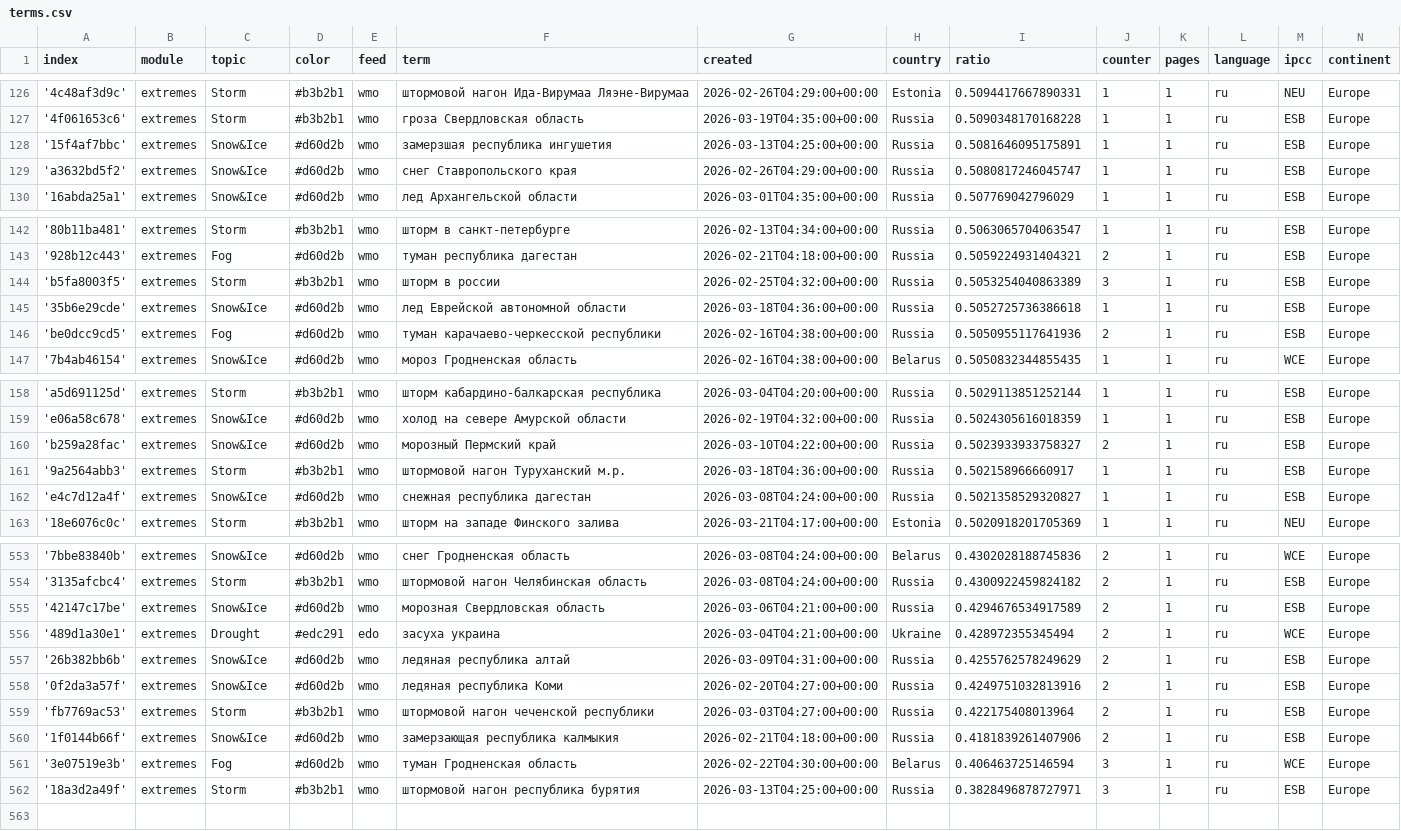
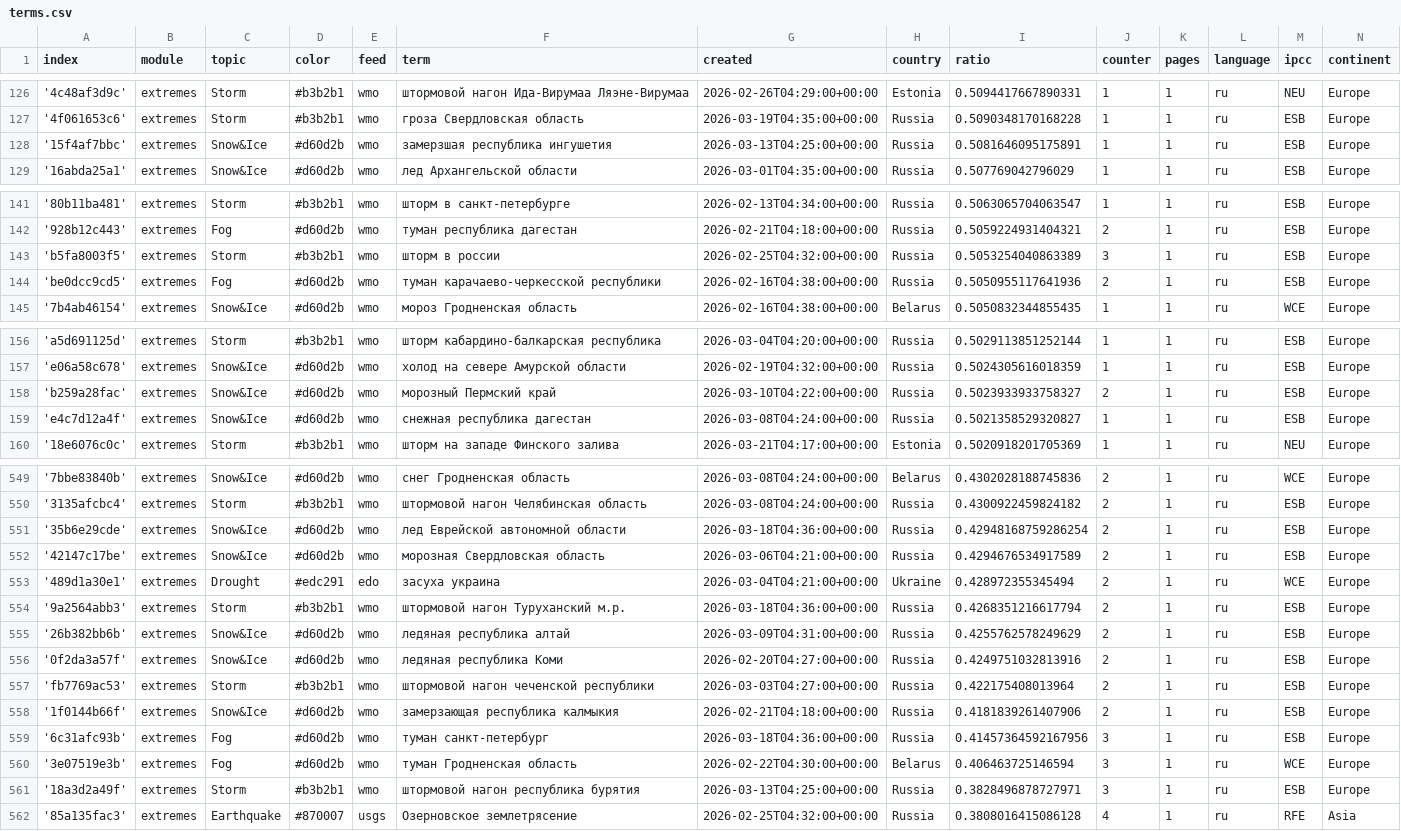
Before and after one commit to Leoniews/russianExtremes, a CSV file: terms.csv, drawn as a sheet; only a part is shown, gaps mark what is left out; the diff covers the shown part only.

Commit message:
Commit from GitHub Actions (harvest:0.0)

```diff
--- a/terms.csv
+++ b/terms.csv
@@ -128,3 +128,2 @@ index,module,topic,color,feed,term,created,country,ratio,counter,pages,language,
 '15f4af7bbc',extremes,Snow&Ice,#d60d2b,wmo,замерзшая республика ингушетия,2026-03-13T04:25:00+00:00,Russia,0.5081646095175891,1,1,ru,ESB,Europe
-'a3632bd5f2',extremes,Snow&Ice,#d60d2b,wmo,снег Ставропольского края,2026-02-26T04:29:00+00:00,Russia,0.5080817246045747,1,1,ru,ESB,Europe
 '16abda25a1',extremes,Snow&Ice,#d60d2b,wmo,лед Архангельской области,2026-03-01T04:35:00+00:00,Russia,0.507769042796029,1,1,ru,ESB,Europe
@@ -144,3 +143,2 @@ index,module,topic,color,feed,term,created,country,ratio,counter,pages,language,
 'b5fa8003f5',extremes,Storm,#b3b2b1,wmo,шторм в россии,2026-02-25T04:32:00+00:00,Russia,0.5053254040863389,3,1,ru,ESB,Europe
-'35b6e29cde',extremes,Snow&Ice,#d60d2b,wmo,лед Еврейской автономной области,2026-03-18T04:36:00+00:00,Russia,0.5052725736386618,1,1,ru,ESB,Europe
 'be0dcc9cd5',extremes,Fog,#d60d2b,wmo,туман карачаево-черкесской республики,2026-02-16T04:38:00+00:00,Russia,0.5050955117641936,2,1,ru,ESB,Europe
@@ -160,3 +158,2 @@ index,module,topic,color,feed,term,created,country,ratio,counter,pages,language,
 'b259a28fac',extremes,Snow&Ice,#d60d2b,wmo,морозный Пермский край,2026-03-10T04:22:00+00:00,Russia,0.5023933933758327,2,1,ru,ESB,Europe
-'9a2564abb3',extremes,Storm,#b3b2b1,wmo,штормовой нагон Туруханский м.р.,2026-03-18T04:36:00+00:00,Russia,0.502158966660917,1,1,ru,ESB,Europe
 'e4c7d12a4f',extremes,Snow&Ice,#d60d2b,wmo,снежная республика дагестан,2026-03-08T04:24:00+00:00,Russia,0.5021358529320827,1,1,ru,ESB,Europe
@@ -554,4 +550,6 @@ index,module,topic,color,feed,term,created,country,ratio,counter,pages,language,
 '3135afcbc4',extremes,Storm,#b3b2b1,wmo,штормовой нагон Челябинская область,2026-03-08T04:24:00+00:00,Russia,0.4300922459824182,2,1,ru,ESB,Europe
+'35b6e29cde',extremes,Snow&Ice,#d60d2b,wmo,лед Еврейской автономной области,2026-03-18T04:36:00+00:00,Russia,0.42948168759286254,2,1,ru,ESB,Europe
 '42147c17be',extremes,Snow&Ice,#d60d2b,wmo,морозная Свердловская область,2026-03-06T04:21:00+00:00,Russia,0.4294676534917589,2,1,ru,ESB,Europe
 '489d1a30e1',extremes,Drought,#edc291,edo,засуха украина,2026-03-04T04:21:00+00:00,Ukraine,0.428972355345494,2,1,ru,WCE,Europe
+'9a2564abb3',extremes,Storm,#b3b2b1,wmo,штормовой нагон Туруханский м.р.,2026-03-18T04:36:00+00:00,Russia,0.4268351216617794,2,1,ru,ESB,Europe
 '26b382bb6b',extremes,Snow&Ice,#d60d2b,wmo,ледяная республика алтай,2026-03-09T04:31:00+00:00,Russia,0.4255762578249629,2,1,ru,ESB,Europe
@@ -560,3 +558,5 @@ index,module,topic,color,feed,term,created,country,ratio,counter,pages,language,
 '1f0144b66f',extremes,Snow&Ice,#d60d2b,wmo,замерзающая республика калмыкия,2026-02-21T04:18:00+00:00,Russia,0.4181839261407906,2,1,ru,ESB,Europe
+'6c31afc93b',extremes,Fog,#d60d2b,wmo,туман санкт-петербург,2026-03-18T04:36:00+00:00,Russia,0.41457364592167956,3,1,ru,ESB,Europe
 '3e07519e3b',extremes,Fog,#d60d2b,wmo,туман Гродненская область,2026-02-22T04:30:00+00:00,Belarus,0.406463725146594,3,1,ru,WCE,Europe
 '18a3d2a49f',extremes,Storm,#b3b2b1,wmo,штормовой нагон республика бурятия,2026-03-13T04:25:00+00:00,Russia,0.3828496878727971,3,1,ru,ESB,Europe
+'85a135fac3',extremes,Earthquake,#870007,usgs,Озерновское землетрясение,2026-02-25T04:32:00+00:00,Russia,0.3808016415086128,4,1,ru,RFE,Asia
```
Also changed, not shown: 1 added row, 2 removed rows and 6 edited cells elsewhere in this file.
